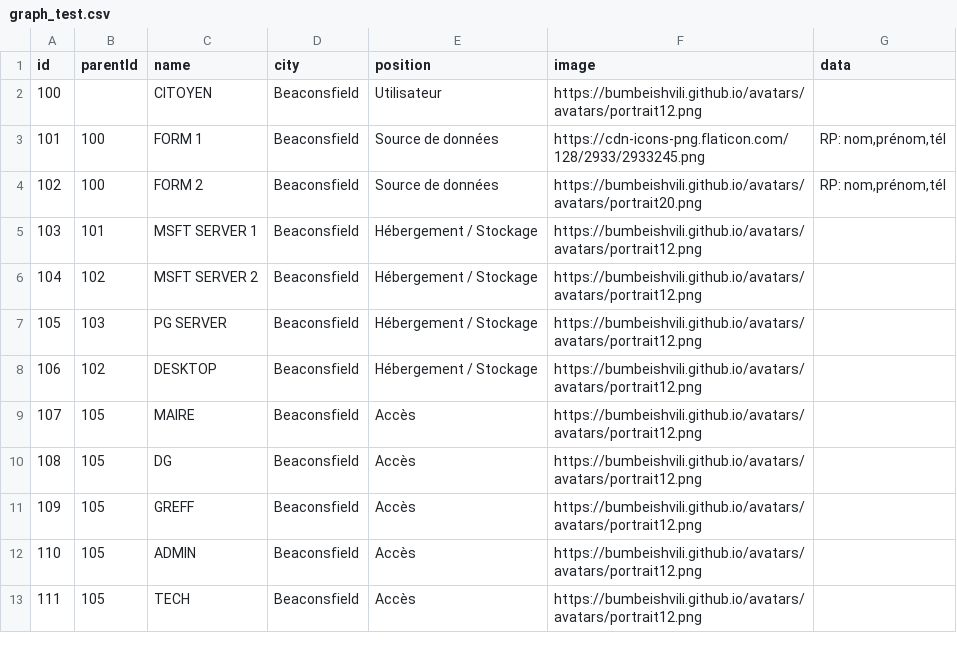
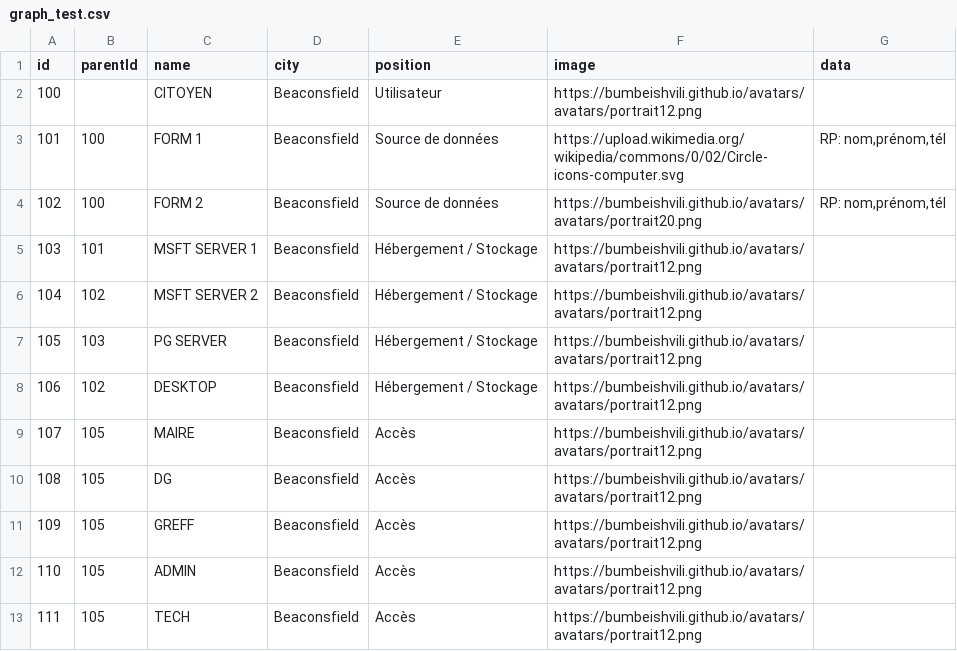
Before and after one commit to bcitigab/bcitigab.github.io, a CSV file: graph_test.csv, drawn as a sheet.

Commit message:
svg test

```diff
--- a/graph_test.csv
+++ b/graph_test.csv
@@ -2,3 +2,3 @@ id,parentId,name,city,position,image,data
 100,,CITOYEN,Beaconsfield,Utilisateur,https://bumbeishvili.github.io/avatars/avatars/portrait12.png,""
-101,100,FORM 1,Beaconsfield,Source de données,https://cdn-icons-png.flaticon.com/128/2933/2933245.png,"RP: nom,prénom,tél"
+101,100,FORM 1,Beaconsfield,Source de données,https://upload.wikimedia.org/wikipedia/commons/0/02/Circle-icons-computer.svg,"RP: nom,prénom,tél"
 102,100,FORM 2,Beaconsfield,Source de données,https://bumbeishvili.github.io/avatars/avatars/portrait20.png,"RP: nom,prénom,tél"
```
